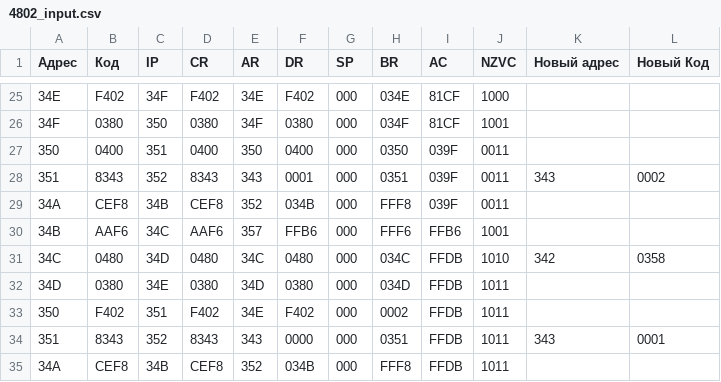
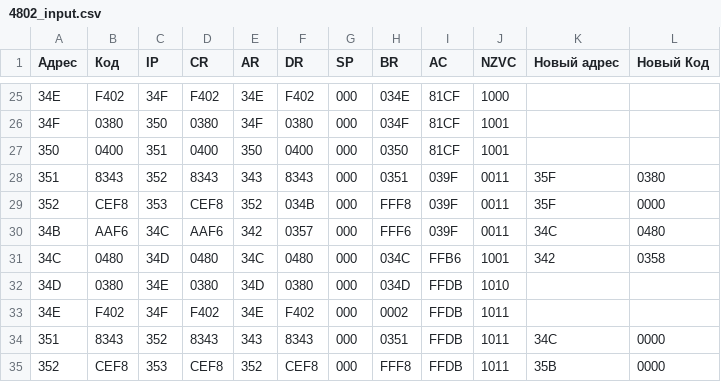
Before and after one commit to foryourselfand/computer_science_basics, a CSV file: tracing/csv/4802_input.csv, drawn as a sheet; only a part is shown, gaps mark what is left out; the diff covers the shown part only.

```diff
--- a/tracing/csv/4802_input.csv
+++ b/tracing/csv/4802_input.csv
@@ -26,10 +26,10 @@
 34F,0380,350,0380,34F,0380,000,034F,81CF,1001,   ,
-350,0400,351,0400,350,0400,000,0350,039F,0011,   ,
-351,8343,352,8343,343,0001,000,0351,039F,0011,343,0002
-34A,CEF8,34B,CEF8,352,034B,000,FFF8,039F,0011,   ,
-34B,AAF6,34C,AAF6,357,FFB6,000,FFF6,FFB6,1001,   ,
-34C,0480,34D,0480,34C,0480,000,034C,FFDB,1010,342,0358
-34D,0380,34E,0380,34D,0380,000,034D,FFDB,1011,   ,
-350,F402,351,F402,34E,F402,000,0002,FFDB,1011,   ,
-351,8343,352,8343,343,0000,000,0351,FFDB,1011,343,0001
-34A,CEF8,34B,CEF8,352,034B,000,FFF8,FFDB,1011,   ,
+350,0400,351,0400,350,0400,000,0350,81CF,1001,   ,
+351,8343,352,8343,343,8343,000,0351,039F,0011,35F,0380
+352,CEF8,353,CEF8,352,034B,000,FFF8,039F,0011,35F,0000
+34B,AAF6,34C,AAF6,342,0357,000,FFF6,039F,0011,34C,0480
+34C,0480,34D,0480,34C,0480,000,034C,FFB6,1001,342,0358
+34D,0380,34E,0380,34D,0380,000,034D,FFDB,1010,   ,
+34E,F402,34F,F402,34E,F402,000,0002,FFDB,1011,   ,
+351,8343,352,8343,343,8343,000,0351,FFDB,1011,34C,0000
+352,CEF8,353,CEF8,352,CEF8,000,FFF8,FFDB,1011,35B,0000
```
Also changed, not shown: 83 edited cells elsewhere in this file, tracing/csv/4806.csv, 9 other files.
